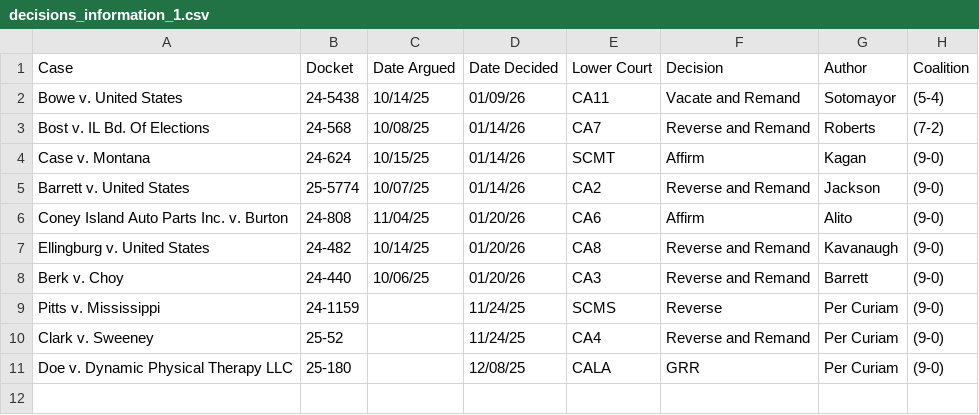
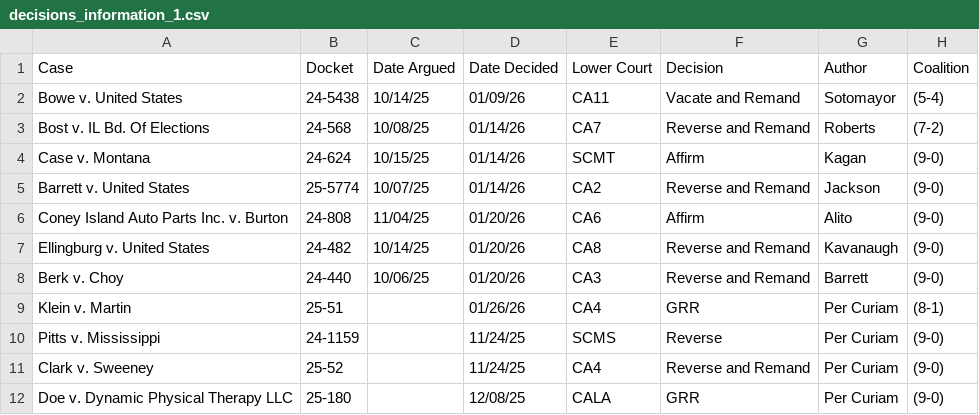
Before and after one commit to JakeTruscott/scotuswatch, a CSV file: Stat Reviews/OT25_StatReview/decisions/tables/decisions_information_1.csv, drawn as a sheet; the diff names each change by its address in the sheet, - before the commit and + after, or states it on an @@ line.

```diff
--- a/Stat Reviews/OT25_StatReview/decisions/tables/decisions_information_1.csv
+++ b/Stat Reviews/OT25_StatReview/decisions/tables/decisions_information_1.csv
+row 9: Klein v. Martin | 25-51 |  | 01/26/26 | CA4 | GRR | Per Curiam | (8-1)
```
Also changed, not shown: Stat Reviews/OT25_StatReview/cases_master/cases_master_file_OT25.csv, Stat Reviews/OT25_StatReview/decisions/data/OT_25_Decisions.csv, 13 other files.
